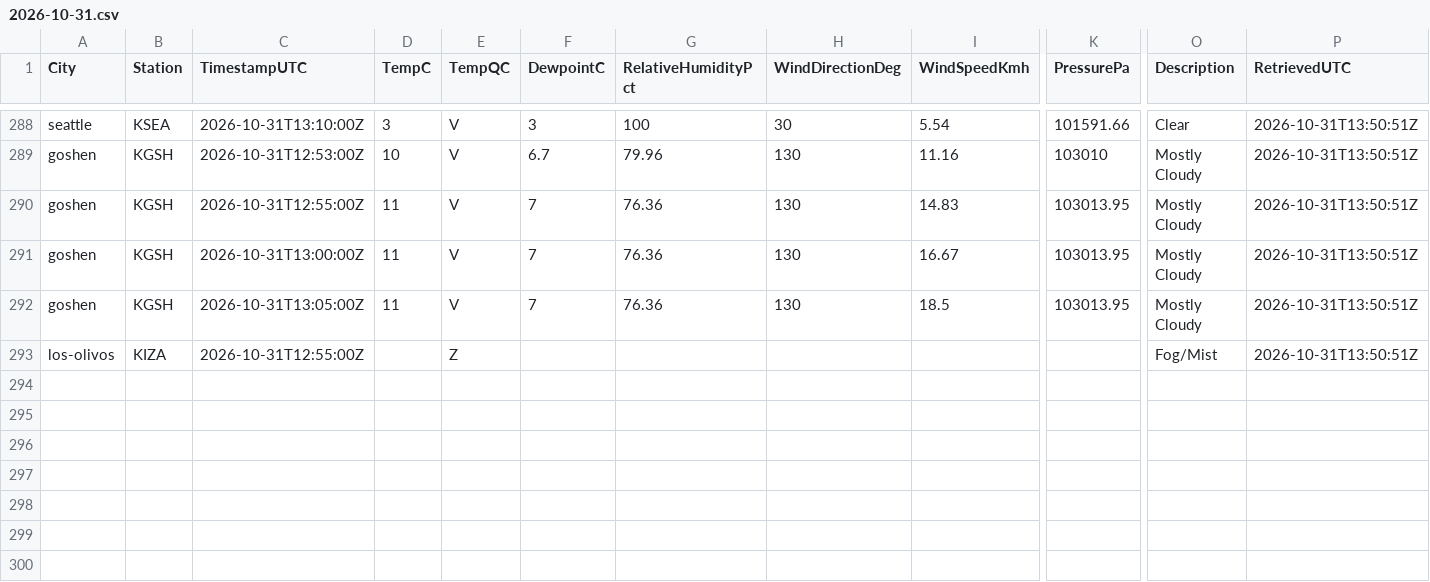
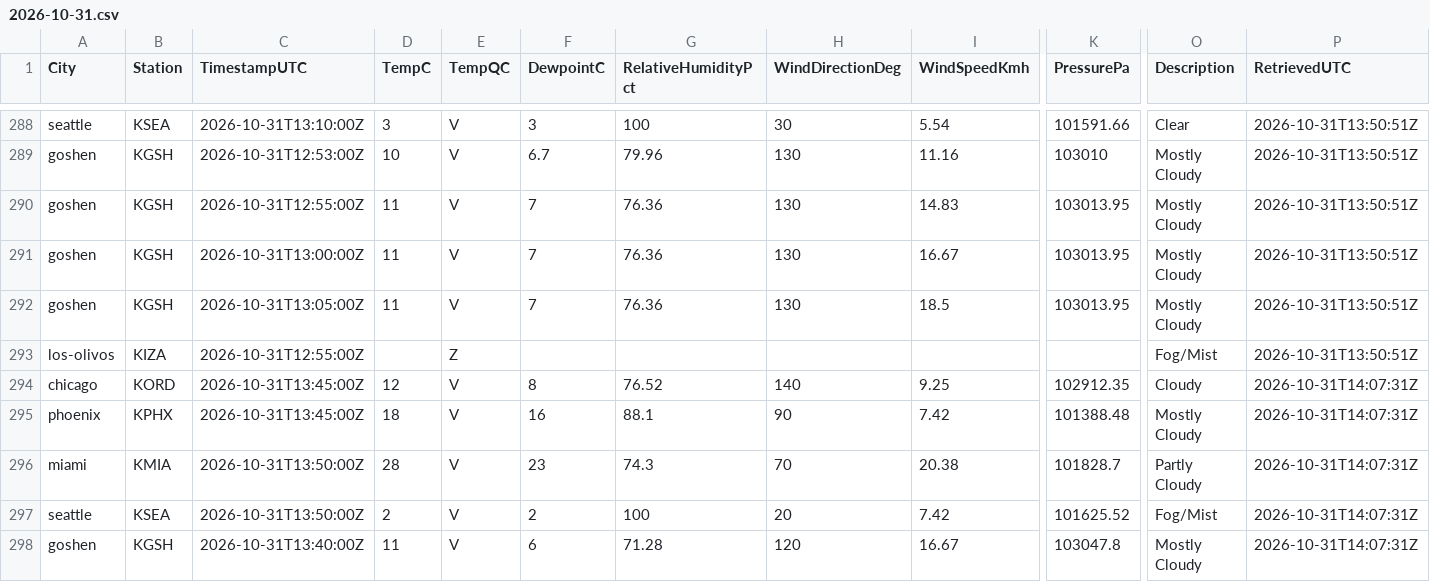
Before and after one commit to shawn-nafziger/weather-live, a CSV file: archive/observations/2026/10/2026-10-31.csv, drawn as a sheet; only a part is shown, gaps mark what is left out; rows hold the shown columns only; the diff names each change by its address in the sheet, - before the commit and + after, or states it on an @@ line.

```diff
--- a/archive/observations/2026/10/2026-10-31.csv
+++ b/archive/observations/2026/10/2026-10-31.csv
+row 294: chicago | KORD | 2026-10-31T13:45:00Z | 12 | V | 8 | 76.52 | 140 | 9.25 | 102912.35 | Cloudy | 2026-10-31T14:07:31Z
+row 295: phoenix | KPHX | 2026-10-31T13:45:00Z | 18 | V | 16 | 88.1 | 90 | 7.42 | 101388.48 | Mostly Cloudy | 2026-10-31T14:07:31Z
+row 296: miami | KMIA | 2026-10-31T13:50:00Z | 28 | V | 23 | 74.3 | 70 | 20.38 | 101828.7 | Partly Cloudy | 2026-10-31T14:07:31Z
+row 297: seattle | KSEA | 2026-10-31T13:50:00Z | 2 | V | 2 | 100 | 20 | 7.42 | 101625.52 | Fog/Mist | 2026-10-31T14:07:31Z
+row 298: goshen | KGSH | 2026-10-31T13:40:00Z | 11 | V | 6 | 71.28 | 120 | 16.67 | 103047.8 | Mostly Cloudy | 2026-10-31T14:07:31Z
```
Also changed, not shown: 7 other files.
